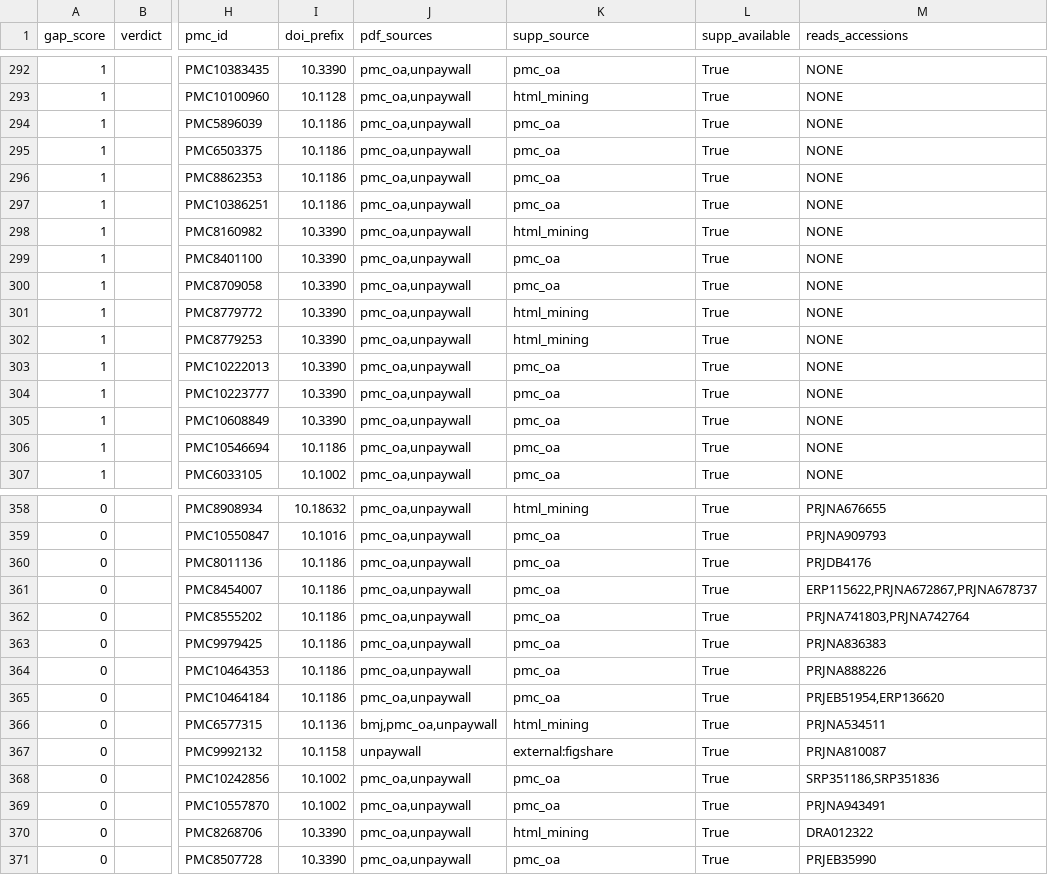
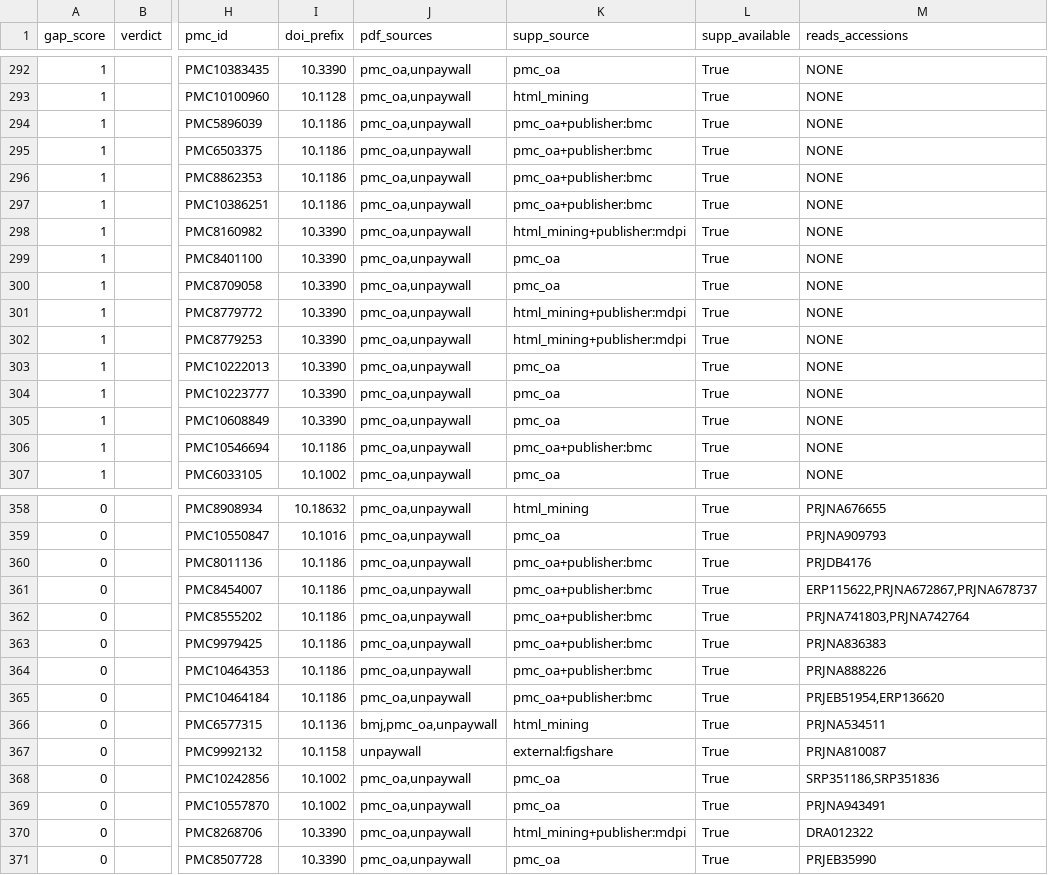
Before and after one commit to karchern/seq_metadata_curator, a TSV file: data/coverage_review.tsv, drawn as a sheet; only a part is shown, gaps mark what is left out; the diff covers the shown part only; the diff names each change by its address in the sheet, - before the commit and + after, or states it on an @@ line.

```diff
--- a/data/coverage_review.tsv
+++ b/data/coverage_review.tsv
-K294:K297 (supp_source): pmc_oa
+K294:K297 (supp_source): pmc_oa+publisher:bmc
-K298 (supp_source): html_mining
+K298 (supp_source): html_mining+publisher:mdpi
-K301:K302 (supp_source): html_mining
+K301:K302 (supp_source): html_mining+publisher:mdpi
-K306 (supp_source): pmc_oa
+K306 (supp_source): pmc_oa+publisher:bmc
-K360:K365 (supp_source): pmc_oa
+K360:K365 (supp_source): pmc_oa+publisher:bmc
-K370 (supp_source): html_mining
+K370 (supp_source): html_mining+publisher:mdpi
```
Also changed, not shown: 53 edited cells elsewhere in this file, 6 other files.
